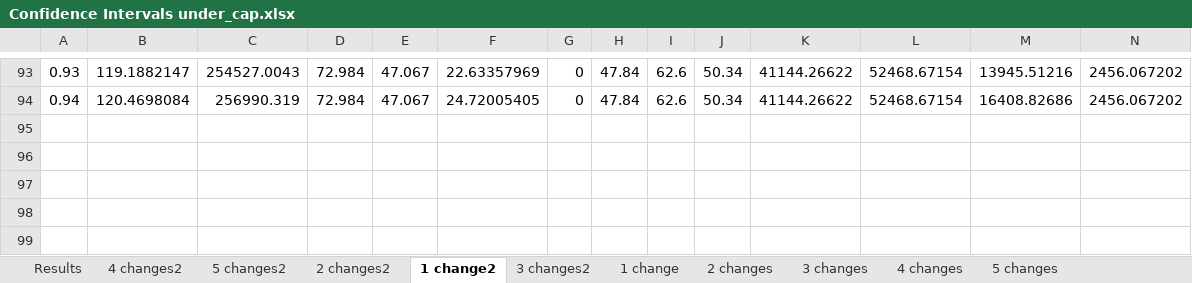
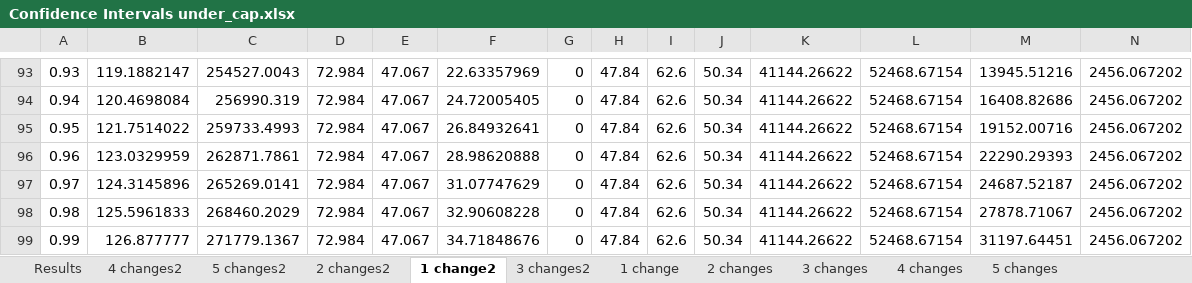
Before and after one commit to bendiw/OilOpt, an Excel workbook: results/mop/Confidence Intervals under_cap.xlsx, sheet 1 change2, drawn as a sheet; only a part is shown, gaps mark what is left out; values as stored, in another font and other column widths than the file's, no borders; rows hold the shown columns only; the diff names each change by its address in the sheet, - before the commit and + after, or states it on an @@ line.

```diff
--- a/results/mop/Confidence Intervals under_cap.xlsx (sheet 1 change2)
+++ b/results/mop/Confidence Intervals under_cap.xlsx (sheet 1 change2)
+row 95: 0.95 | 121.7514022 | 259733.4993 | 72.984 | 47.067 | 26.84932641 | 0 | 47.84 | 62.6 | 50.34 | 41144.26622 | 52468.67154 | 19152.00716 | 2456.067202
+row 96: 0.96 | 123.0329959 | 262871.7861 | 72.984 | 47.067 | 28.98620888 | 0 | 47.84 | 62.6 | 50.34 | 41144.26622 | 52468.67154 | 22290.29393 | 2456.067202
+row 97: 0.97 | 124.3145896 | 265269.0141 | 72.984 | 47.067 | 31.07747629 | 0 | 47.84 | 62.6 | 50.34 | 41144.26622 | 52468.67154 | 24687.52187 | 2456.067202
+row 98: 0.98 | 125.5961833 | 268460.2029 | 72.984 | 47.067 | 32.90608228 | 0 | 47.84 | 62.6 | 50.34 | 41144.26622 | 52468.67154 | 27878.71067 | 2456.067202
+row 99: 0.99 | 126.877777 | 271779.1367 | 72.984 | 47.067 | 34.71848676 | 0 | 47.84 | 62.6 | 50.34 | 41144.26622 | 52468.67154 | 31197.64451 | 2456.067202
```
Also changed, not shown: sheet Results, charts or pictures, results/mop/Confidence Intervals over_cap.xlsx, results/mop/Confidence Intervals zero.xlsx, 17 other files.
